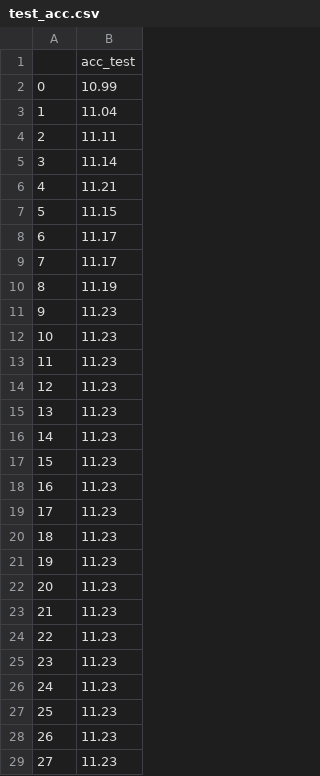
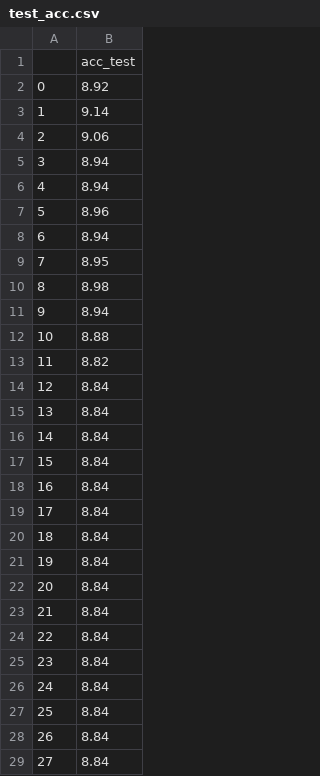
Before and after one commit to varundesai10/bit_split, a CSV file: results/res_10_8_4_False_0.06_False_0.04/acc/test_acc.csv, drawn as a sheet; only a part is shown; the diff covers the shown part only.

```diff
--- a/results/res_10_8_4_False_0.06_False_0.04/acc/test_acc.csv
+++ b/results/res_10_8_4_False_0.06_False_0.04/acc/test_acc.csv
@@ -1,29 +1,29 @@
 ,acc_test
-0,10.99
-1,11.04
-2,11.11
-3,11.14
-4,11.21
-5,11.15
-6,11.17
-7,11.17
-8,11.19
-9,11.23
-10,11.23
-11,11.23
-12,11.23
-13,11.23
-14,11.23
-15,11.23
-16,11.23
-17,11.23
-18,11.23
-19,11.23
-20,11.23
-21,11.23
-22,11.23
-23,11.23
-24,11.23
-25,11.23
-26,11.23
-27,11.23
+0,8.92
+1,9.14
+2,9.06
+3,8.94
+4,8.94
+5,8.96
+6,8.94
+7,8.95
+8,8.98
+9,8.94
+10,8.88
+11,8.82
+12,8.84
+13,8.84
+14,8.84
+15,8.84
+16,8.84
+17,8.84
+18,8.84
+19,8.84
+20,8.84
+21,8.84
+22,8.84
+23,8.84
+24,8.84
+25,8.84
+26,8.84
+27,8.84
```
Also changed, not shown: 2 added rows and 20 edited cells elsewhere in this file, results/res_10_10_6_False_0.06_False_0.04/acc/test_acc.csv, results/res_10_12_6_False_0.06_False_0.04/acc/test_acc.csv, 6 other files.
